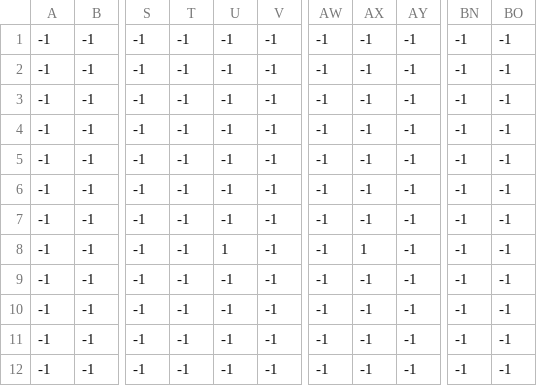
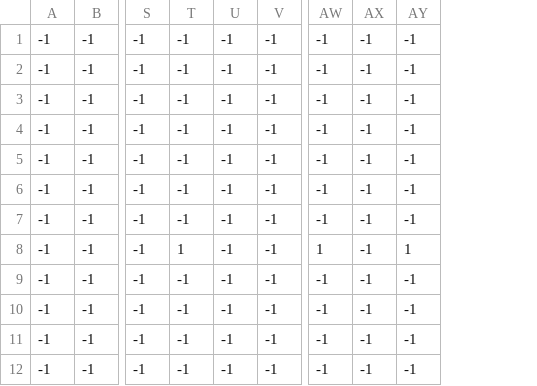
Before and after one commit to Parth-Kolekar/Game-Jam, a CSV file: levels/level_0/level_0._enemies.csv, drawn as a sheet; only a part is shown, gaps mark what is left out; the diff names each change by its address in the sheet, - before the commit and + after, or states it on an @@ line.

Commit message:
transparent terrain tiles removed from levels

```diff
--- a/levels/level_0/level_0._enemies.csv
+++ b/levels/level_0/level_0._enemies.csv
-column BN, rows 1-12: all -1
-column BO, rows 1-12: all -1
-T8: -1
+T8: 1
-U8: 1
+U8: -1
-AW8: -1
+AW8: 1
-AX8: 1
+AX8: -1
-AY8: -1
+AY8: 1
```
Also changed, not shown: levels/level_0/level_0._constraints.csv, levels/level_0/level_0._decorations.csv, 27 other files.
